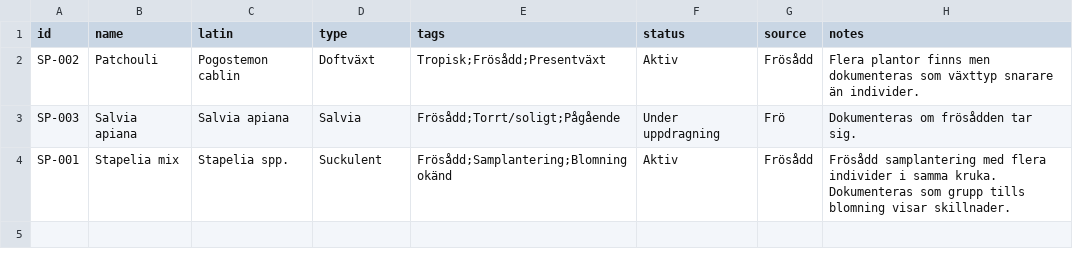
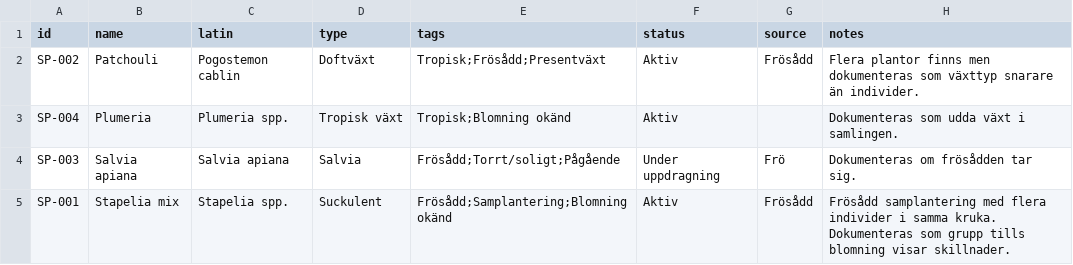
Before and after one commit to huasdy/mina-vaxter, a CSV file: data/udda.csv, drawn as a sheet.

```diff
--- a/data/udda.csv
+++ b/data/udda.csv
@@ -2,2 +2,3 @@
 SP-002,Patchouli,Pogostemon cablin,Doftväxt,Tropisk;Frösådd;Presentväxt,Aktiv,Frösådd,Flera plantor finns men dokumenteras som växttyp snarare än individer.
+SP-004,Plumeria,Plumeria spp.,Tropisk växt,Tropisk;Blomning okänd,Aktiv,,Dokumenteras som udda växt i samlingen.
 SP-003,Salvia apiana,Salvia apiana,Salvia,Frösådd;Torrt/soligt;Pågående,Under uppdragning,Frö,Dokumenteras om frösådden tar sig.
```
Also changed, not shown: data/pelargon_bilder.csv, 9 other files.
